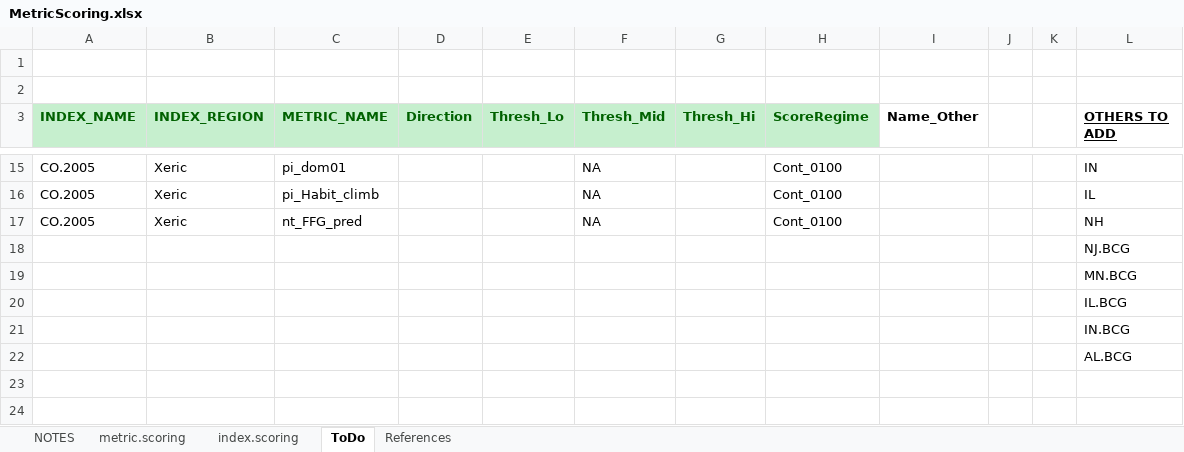
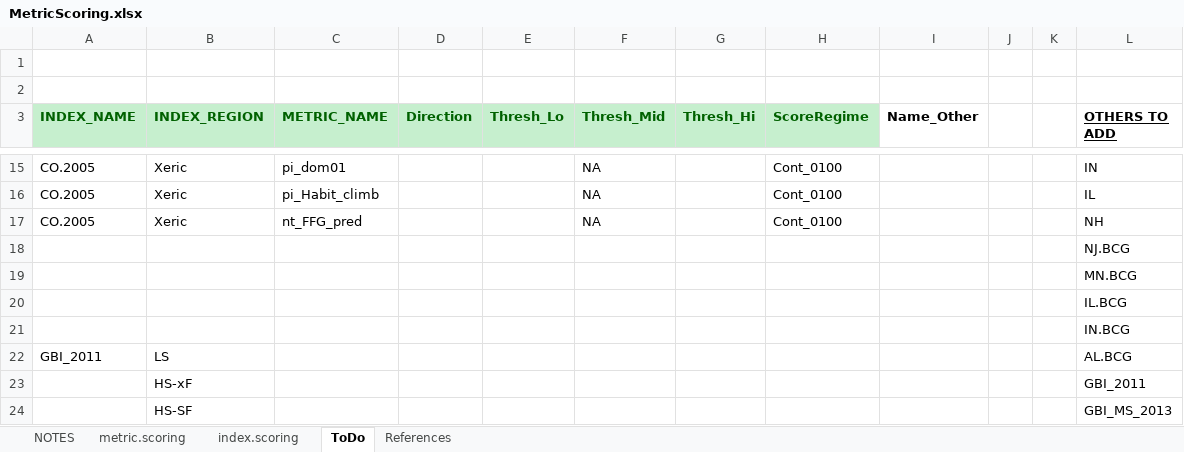
Before and after one commit to leppott/BioMonTools, an Excel workbook: inst/extdata/MetricScoring.xlsx, sheet ToDo, drawn as a sheet; only a part is shown, gaps mark what is left out; values as stored, in another font and other column widths than the file's, no borders; removed rows and columns are numbered as before the commit, all else as after; the diff names each change by its address in the sheet, - before the commit and + after, or states it on an @@ line.

```diff
--- a/inst/extdata/MetricScoring.xlsx (sheet ToDo)
+++ b/inst/extdata/MetricScoring.xlsx (sheet ToDo)
-row 22:  |  |  |  |  |  |  |  |  |  |  | AL.BCG
+row 22: GBI_2011 | LS |  |  |  |  |  |  |  |  |  | AL.BCG
+row 23:  | HS-xF |  |  |  |  |  |  |  |  |  | GBI_2011
+row 24:  | HS-SF |  |  |  |  |  |  |  |  |  | GBI_MS_2013
```
Also changed, not shown: sheet metric.scoring, sheet index.scoring, sheet References, sheet NOTES, 3 other files.
